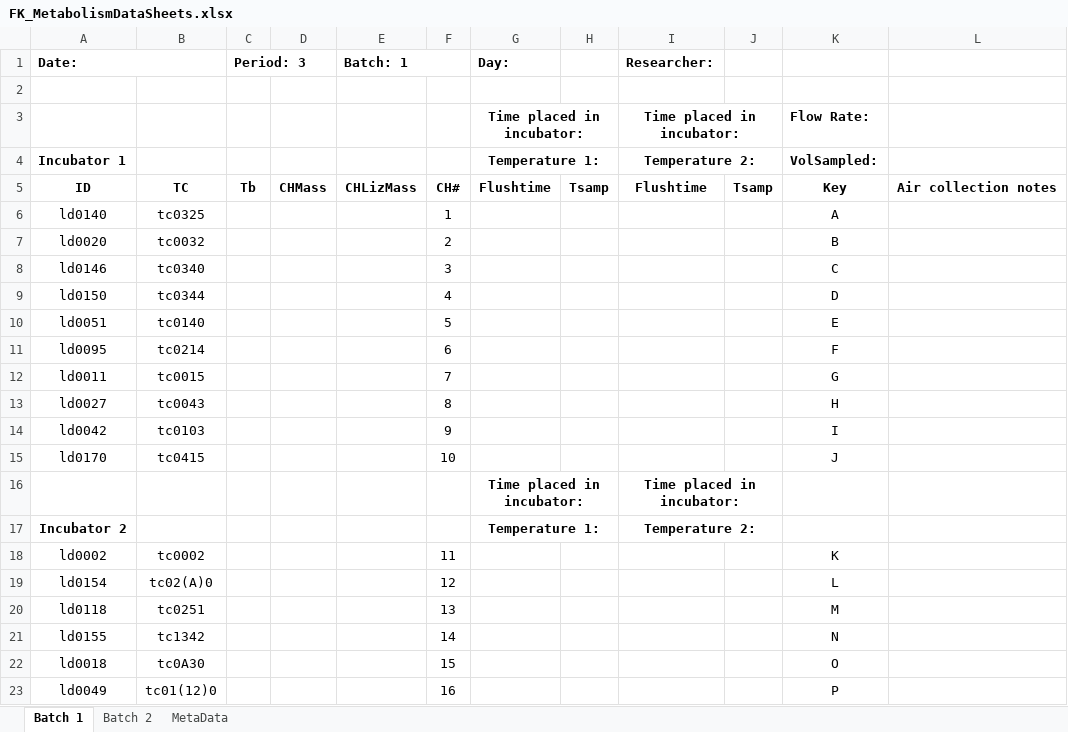
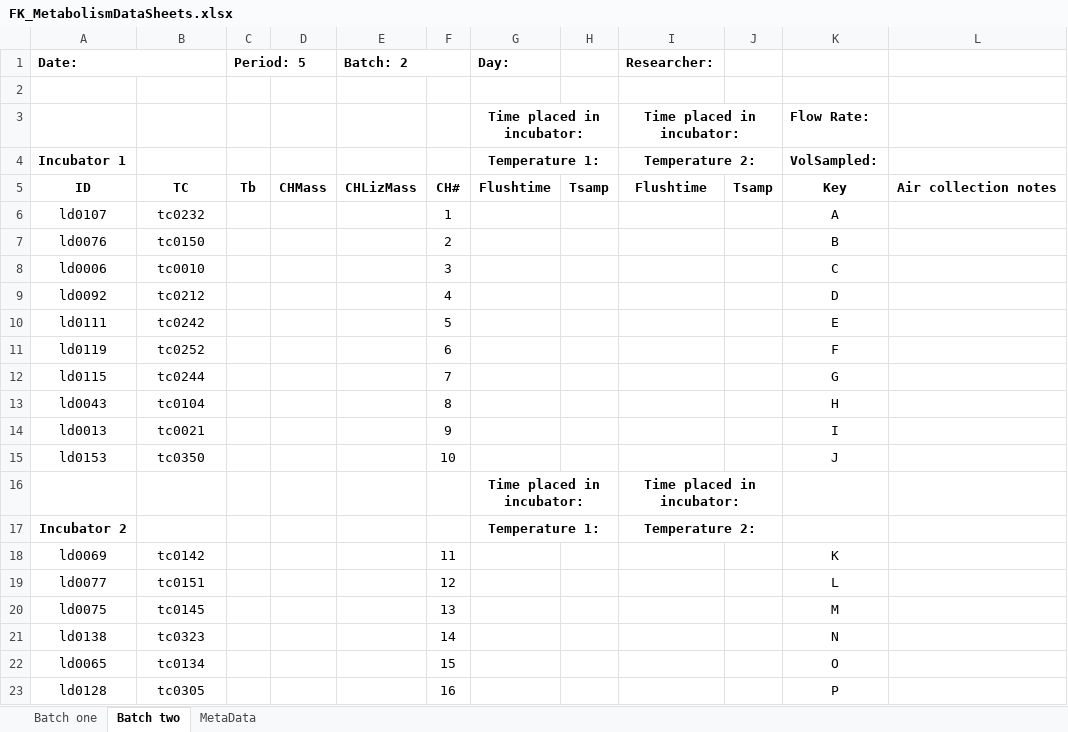
Before and after one commit to daniel1noble/smrrxn, an Excel workbook: data/FK_MetabolismDataSheets.xlsx, sheet Batch two, drawn as a sheet; only a part is shown; values as stored, in another font and other column widths than the file's, no borders; the diff covers the shown part only; the diff names each change by its address in the sheet, - before the commit and + after, or states it on an @@ line.

Commit message:
set up for sampling period 5

```diff
--- a/data/FK_MetabolismDataSheets.xlsx (sheet Batch two)
+++ b/data/FK_MetabolismDataSheets.xlsx (sheet Batch two)
-sheet tab: Batch 1
+sheet tab: Batch two
-sheet tab: Batch 2
+sheet tab: Batch one
@@ sheet tab order changed: Batch one | Batch two | MetaData @@
-C1: Period: 3
+C1: Period: 5
-E1: Batch: 1
+E1: Batch: 2
-A6 (Date:): ld0140
+A6 (Date:): ld0107
-B6: tc0325
+B6: tc0232
-A7 (Date:): ld0020
+A7 (Date:): ld0076
-B7: tc0032
+B7: tc0150
-A8 (Date:): ld0146
+A8 (Date:): ld0006
-B8: tc0340
+B8: tc0010
-A9 (Date:): ld0150
+A9 (Date:): ld0092
-B9: tc0344
+B9: tc0212
-A10 (Date:): ld0051
+A10 (Date:): ld0111
-B10: tc0140
+B10: tc0242
-A11 (Date:): ld0095
+A11 (Date:): ld0119
-B11: tc0214
+B11: tc0252
-A12 (Date:): ld0011
+A12 (Date:): ld0115
-B12: tc0015
+B12: tc0244
-A13 (Date:): ld0027
+A13 (Date:): ld0043
-B13: tc0043
+B13: tc0104
-A14 (Date:): ld0042
+A14 (Date:): ld0013
-B14: tc0103
+B14: tc0021
-A15 (Date:): ld0170
+A15 (Date:): ld0153
-B15: tc0415
+B15: tc0350
-A18 (Date:): ld0002
+A18 (Date:): ld0069
-B18: tc0002
+B18: tc0142
-A19 (Date:): ld0154
+A19 (Date:): ld0077
-B19: tc02(A)0
+B19: tc0151
-A20 (Date:): ld0118
+A20 (Date:): ld0075
-B20: tc0251
+B20: tc0145
-A21 (Date:): ld0155
+A21 (Date:): ld0138
-B21: tc1342
+B21: tc0323
-A22 (Date:): ld0018
+A22 (Date:): ld0065
-B22: tc0A30
+B22: tc0134
-A23 (Date:): ld0049
+A23 (Date:): ld0128
-B23: tc01(12)0
+B23: tc0305
```
Also changed, not shown: 10 edited cells elsewhere in this sheet, sheet Batch one.
